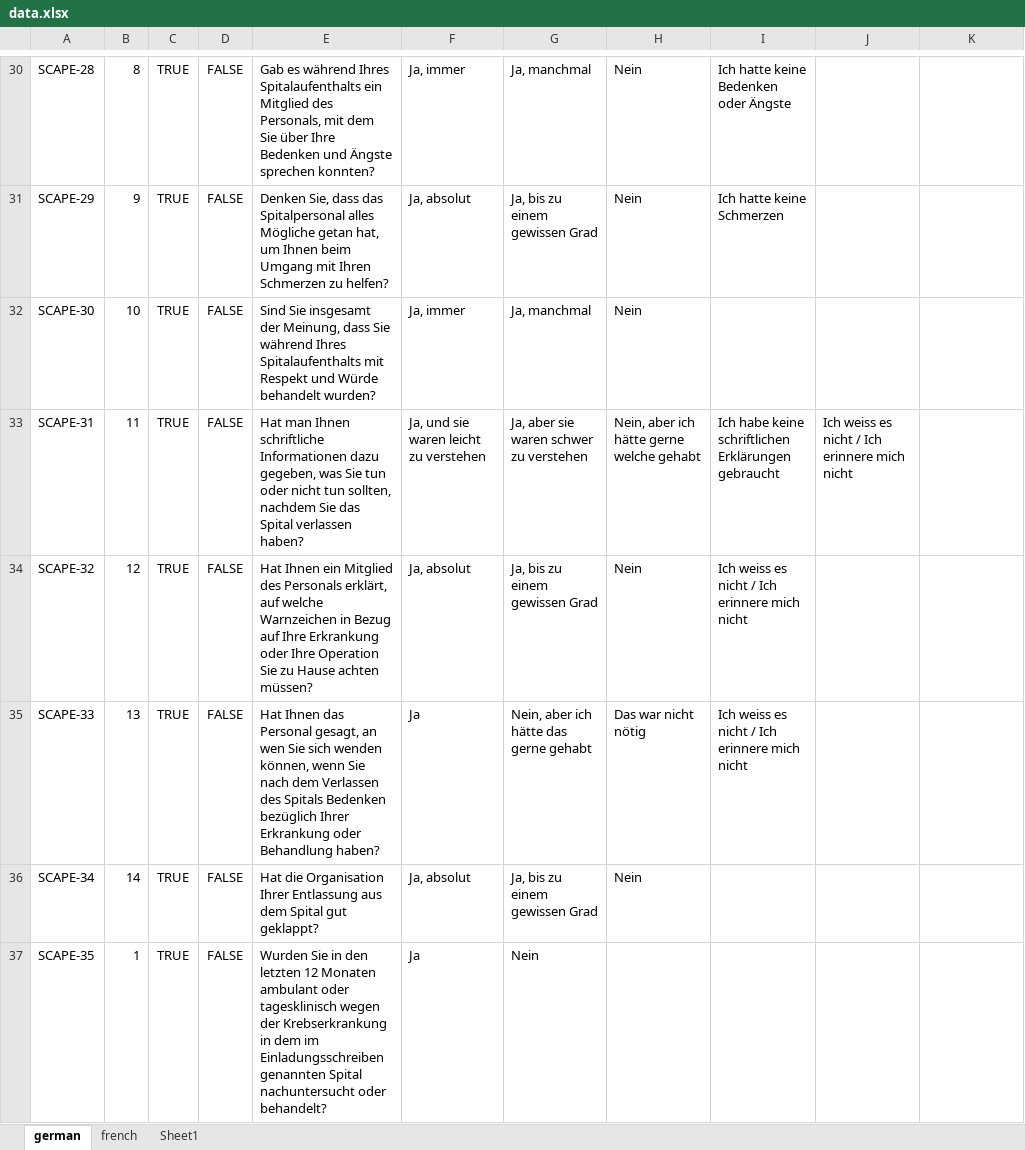
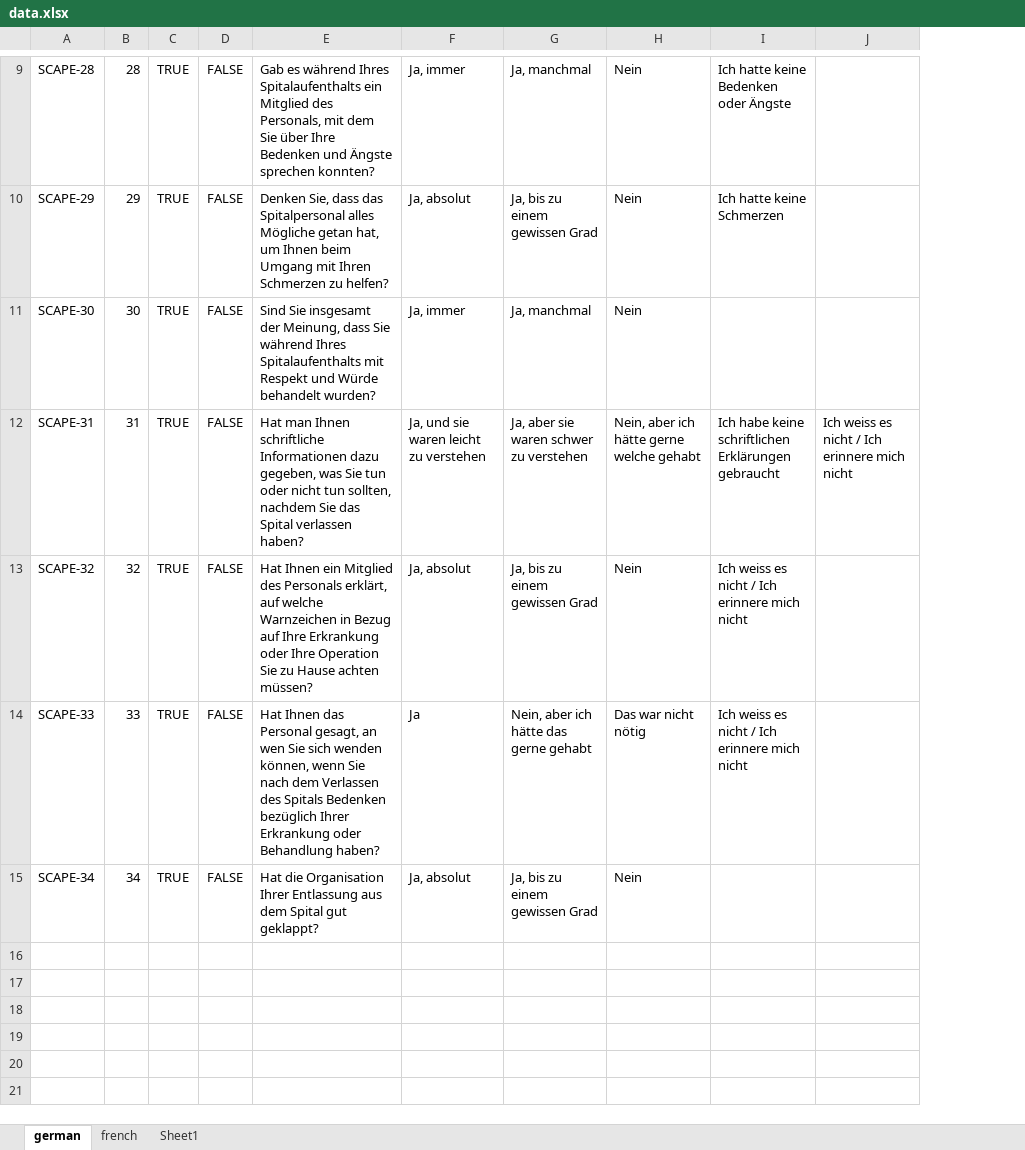
Before and after one commit to eLwillU/fhir_questionnaire_item_populator, an Excel workbook: data/data.xlsx, sheet german, drawn as a sheet; only a part is shown, gaps mark what is left out; values as stored, in another font and other column widths than the file's, no borders; removed rows and columns are numbered as before the commit, all else as after; the diff covers the shown part only; the diff names each change by its address in the sheet, - before the commit and + after, or states it on an @@ line.

```diff
--- a/data/data.xlsx (sheet german)
+++ b/data/data.xlsx (sheet german)
-column B, rows 30-36: 8 | 9 | 10 | 11 | 12 | 13 | 14
+column B, rows 9-15: 28 | 29 | 30 | 31 | 32 | 33 | 34
-column J, row 33: Ich weiss es nicht / Ich erinnere mich nicht
-J12: (empty)
+J12: Ich weiss es nicht / Ich erinnere mich nicht
-row 37: SCAPE-35 | 1 | TRUE | FALSE | Wurden Sie in den letzten 12 Monaten ambulant oder tagesklinisch wegen der Krebserkrankung in dem im Einladungsschreiben genannten Spital nachuntersucht oder behandelt? | Ja | Nein
```
Also changed, not shown: 60 removed rows elsewhere in this sheet, sheet french, formulas that keep their value, 4 other files.
